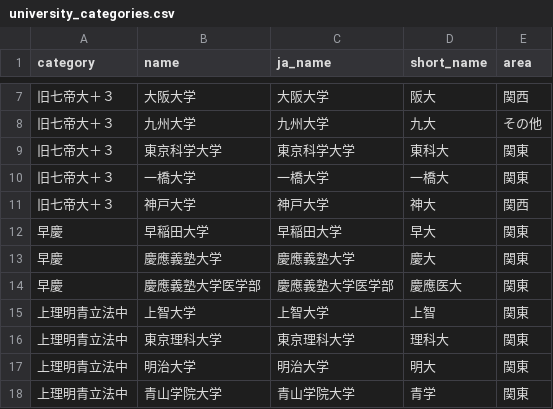
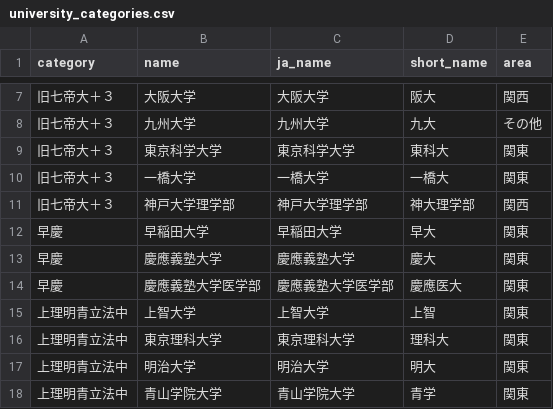
Before and after one commit to wengzhiwen/RunJPLib, a CSV file: data/university_categories.csv, drawn as a sheet; only a part is shown, gaps mark what is left out.

Commit message:
调整快速索引

```diff
--- a/data/university_categories.csv
+++ b/data/university_categories.csv
@@ -10,3 +10,3 @@ category,name,ja_name,short_name,area
 旧七帝大＋３,一橋大学,一橋大学,一橋大,関東
-旧七帝大＋３,神戸大学,神戸大学,神大,関西
+旧七帝大＋３,神戸大学理学部,神戸大学理学部,神大理学部,関西
 早慶,早稲田大学,早稲田大学,早大,関東
```
